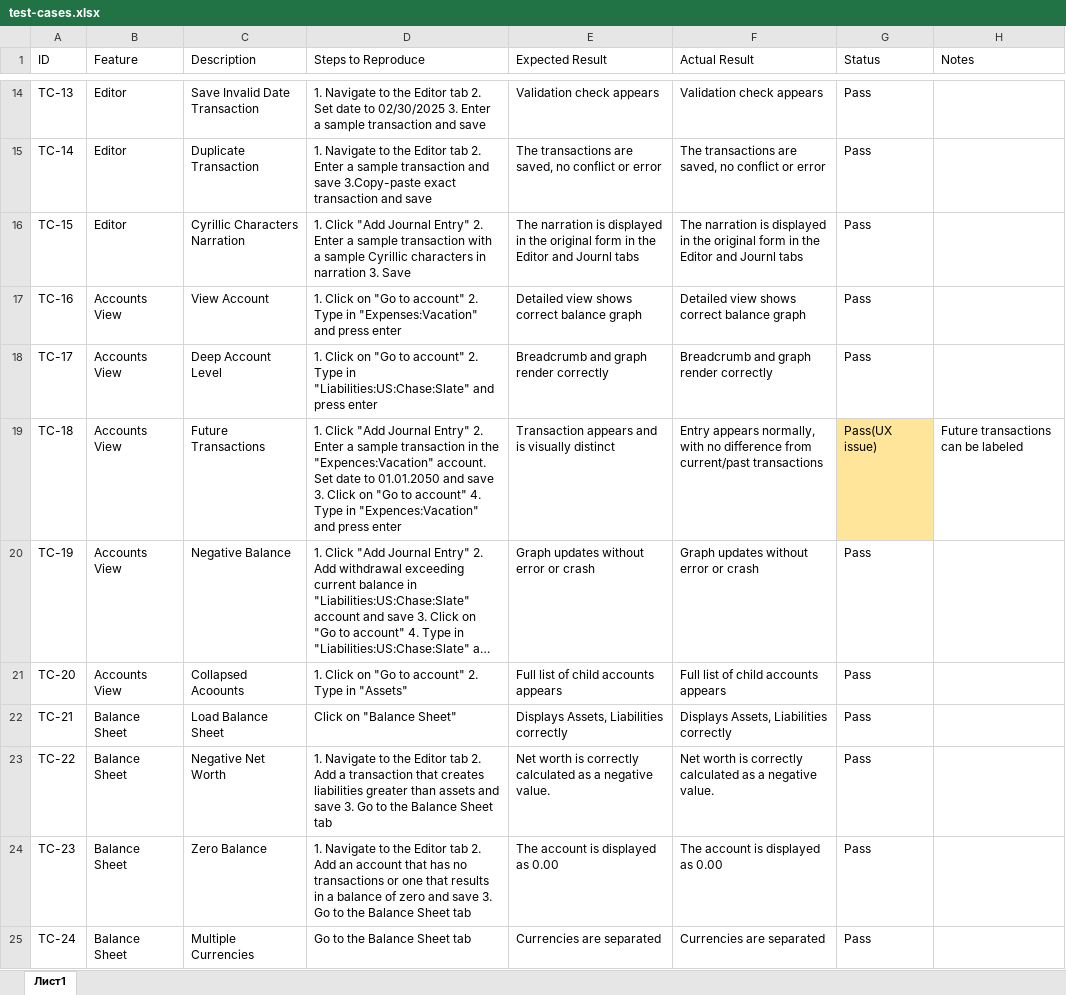
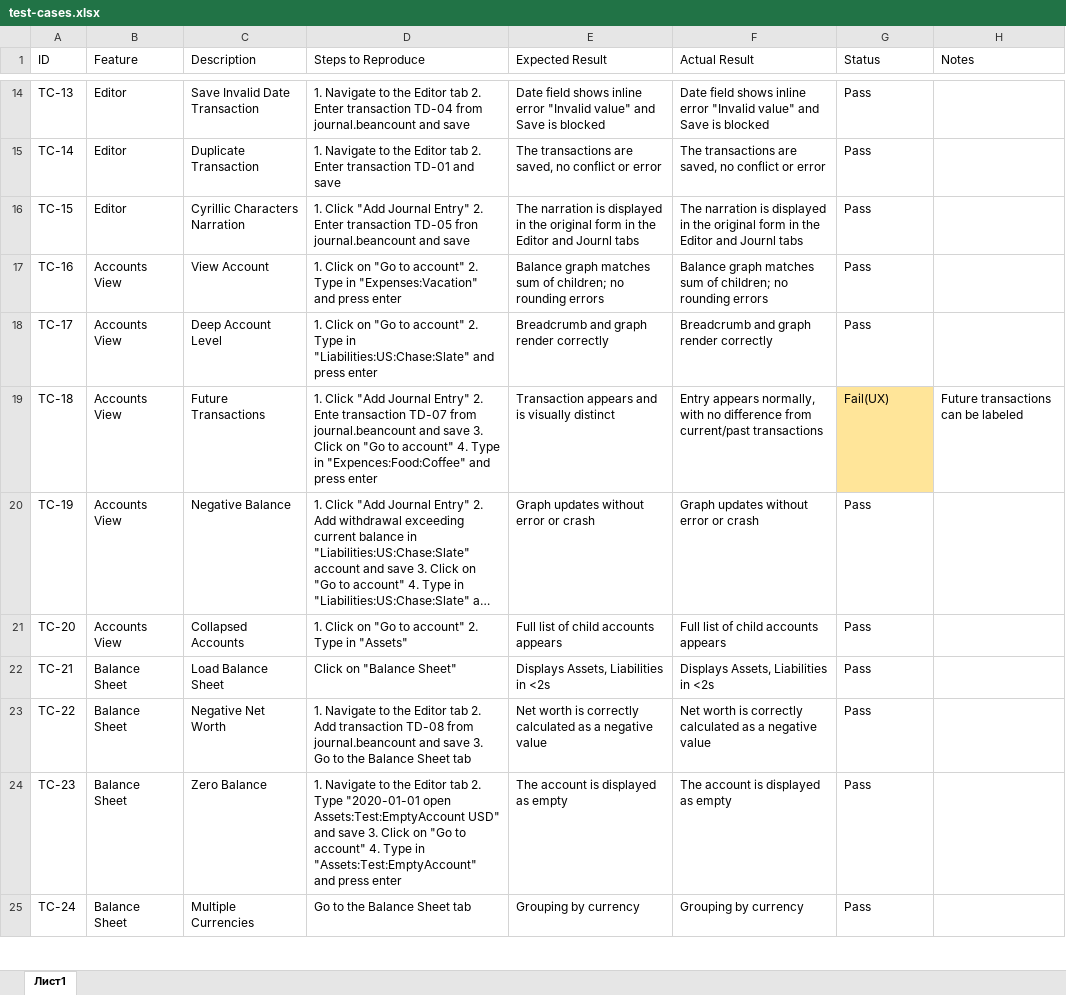
Before and after one commit to tislova/fava-qa-project, an Excel workbook: manual-testing/test-cases.xlsx, sheet Лист1, drawn as a sheet; only a part is shown, gaps mark what is left out; long unchanged cells end in …; values as stored, in another font and other column widths than the file's, no borders; charts and pictures and table styles not drawn; the diff covers the shown part only; the diff names each change by its address in the sheet, - before the commit and + after, or states it on an @@ line.

Commit message:
Update test-cases and add sample transactions (example.beancount, journal.beancount)

```diff
--- a/manual-testing/test-cases.xlsx (sheet Лист1)
+++ b/manual-testing/test-cases.xlsx (sheet Лист1)
-D14 (Steps to Reproduce): …tab 2. Set date to 02/30/2025 3. Enter a sample transaction and save
+D14 (Steps to Reproduce): …tab 2. Enter transaction TD-04 from journal.beancount and save
-E14 (Expected Result): Validation check appears
+E14 (Expected Result): Date field shows inline error "Invalid value" and Save is blocked
-F14 (Actual Result): Validation check appears
+F14 (Actual Result): Date field shows inline error "Invalid value" and Save is blocked
-D15 (Steps to Reproduce): …2. Enter a sample transaction and save 3.Copy-paste exact transaction and save
+D15 (Steps to Reproduce): …2. Enter transaction TD-01 and save
-D16 (Steps to Reproduce): …2. Enter a sample transaction with a sample Cyrillic characters in narration 3. Save
+D16 (Steps to Reproduce): …2. Enter transaction TD-05 fron journal.beancount and save
-E17 (Expected Result): Detailed view shows correct balance graph
+E17 (Expected Result): Balance graph matches sum of children; no rounding errors
-F17 (Actual Result): Detailed view shows correct balance graph
+F17 (Actual Result): Balance graph matches sum of children; no rounding errors
-D19 (Steps to Reproduce): …Entry" 2. Enter a sample transaction in the "Expences:Vacation" account. Set date to 01.01.2050 and save 3. Click on "Go to account" 4. Type in "Expences:Vacation" and press…
+D19 (Steps to Reproduce): …Entry" 2. Ente transaction TD-07 from journal.beancount and save 3. Click on "Go to account" 4. Type in "Expences:Food:Coffee" and press…
-G19 (Status): Pass(UX issue)
+G19 (Status): Fail(UX)
-C21 (Description): Collapsed Acoounts
+C21 (Description): Collapsed Accounts
-E22 (Expected Result): Displays Assets, Liabilities correctly
+E22 (Expected Result): Displays Assets, Liabilities in <2s
-F22 (Actual Result): Displays Assets, Liabilities correctly
+F22 (Actual Result): Displays Assets, Liabilities in <2s
-D23 (Steps to Reproduce): …2. Add a transaction that creates liabilities greater than assets and save…
+D23 (Steps to Reproduce): …2. Add transaction TD-08 from journal.beancount and save…
-E23 (Expected Result): …a negative value.
+E23 (Expected Result): …a negative value
-F23 (Actual Result): …a negative value.
+F23 (Actual Result): …a negative value
-D24 (Steps to Reproduce): …tab 2. Add an account that has no transactions or one that results in a balance of zero and save 3. Go to the Balance Sheet tab
+D24 (Steps to Reproduce): …tab 2. Type "2020-01-01 open Assets:Test:EmptyAccount USD" and save 3. Click on "Go to account" 4. Type in "Assets:Test:EmptyAccount" and press enter
-E24 (Expected Result): The account is displayed as 0.00
+E24 (Expected Result): The account is displayed as empty
-F24 (Actual Result): The account is displayed as 0.00
+F24 (Actual Result): The account is displayed as empty
-E25 (Expected Result): Currencies are separated
+E25 (Expected Result): Grouping by currency
-F25 (Actual Result): Currencies are separated
+F25 (Actual Result): Grouping by currency
```
Also changed, not shown: 39 edited cells and cell formats elsewhere in this sheet, charts or pictures, 2 other files.
